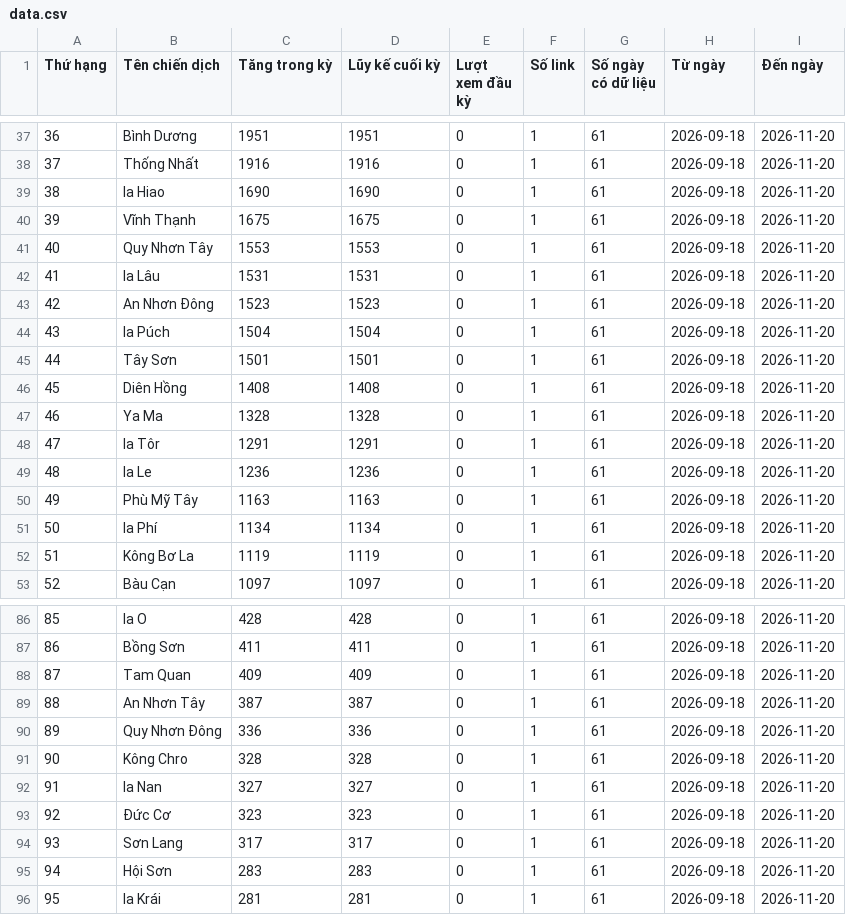
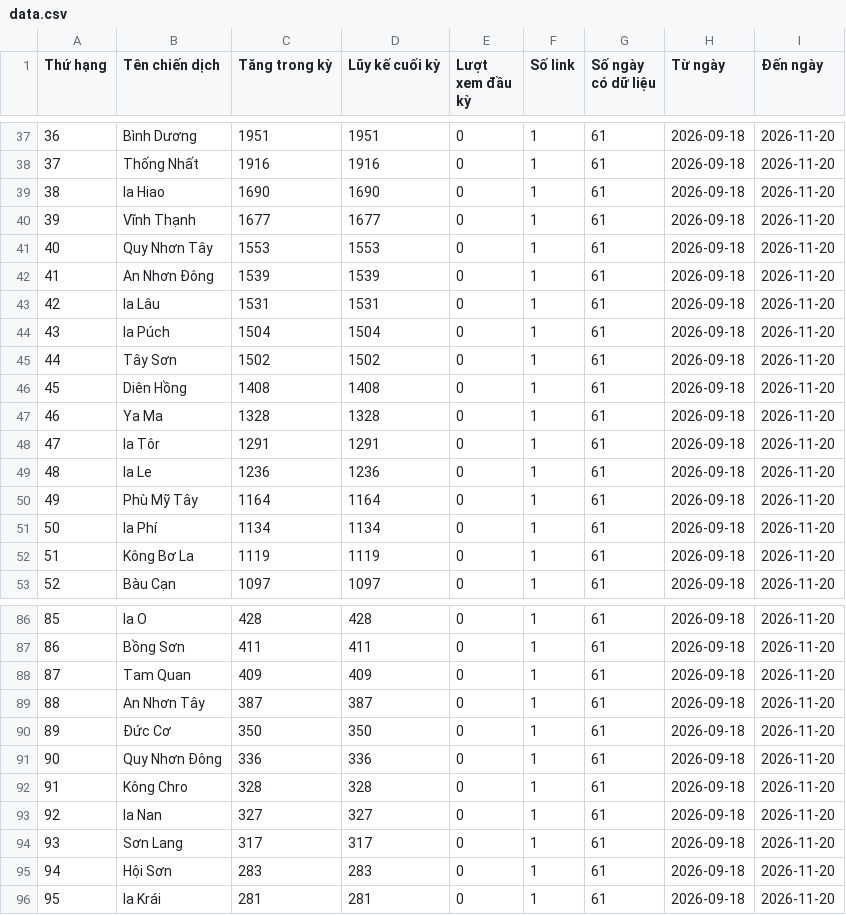
Before and after one commit to phuonglinh-ai/truyenthonggialai, a CSV file: data.csv, drawn as a sheet; only a part is shown, gaps mark what is left out; the diff covers the shown part only.

```diff
--- a/data.csv
+++ b/data.csv
@@ -39,8 +39,8 @@
 38,Ia Hiao,1690,1690,0,1,61,2026-09-18,2026-11-20
-39,Vĩnh Thạnh,1675,1675,0,1,61,2026-09-18,2026-11-20
+39,Vĩnh Thạnh,1677,1677,0,1,61,2026-09-18,2026-11-20
 40,Quy Nhơn Tây,1553,1553,0,1,61,2026-09-18,2026-11-20
-41,Ia Lâu,1531,1531,0,1,61,2026-09-18,2026-11-20
-42,An Nhơn Đông,1523,1523,0,1,61,2026-09-18,2026-11-20
+41,An Nhơn Đông,1539,1539,0,1,61,2026-09-18,2026-11-20
+42,Ia Lâu,1531,1531,0,1,61,2026-09-18,2026-11-20
 43,Ia Púch,1504,1504,0,1,61,2026-09-18,2026-11-20
-44,Tây Sơn,1501,1501,0,1,61,2026-09-18,2026-11-20
+44,Tây Sơn,1502,1502,0,1,61,2026-09-18,2026-11-20
 45,Diên Hồng,1408,1408,0,1,61,2026-09-18,2026-11-20
@@ -49,3 +49,3 @@
 48,Ia Le,1236,1236,0,1,61,2026-09-18,2026-11-20
-49,Phù Mỹ Tây,1163,1163,0,1,61,2026-09-18,2026-11-20
+49,Phù Mỹ Tây,1164,1164,0,1,61,2026-09-18,2026-11-20
 50,Ia Phí,1134,1134,0,1,61,2026-09-18,2026-11-20
@@ -89,6 +89,6 @@
 88,An Nhơn Tây,387,387,0,1,61,2026-09-18,2026-11-20
-89,Quy Nhơn Đông,336,336,0,1,61,2026-09-18,2026-11-20
-90,Kông Chro,328,328,0,1,61,2026-09-18,2026-11-20
-91,Ia Nan,327,327,0,1,61,2026-09-18,2026-11-20
-92,Đức Cơ,323,323,0,1,61,2026-09-18,2026-11-20
+89,Đức Cơ,350,350,0,1,61,2026-09-18,2026-11-20
+90,Quy Nhơn Đông,336,336,0,1,61,2026-09-18,2026-11-20
+91,Kông Chro,328,328,0,1,61,2026-09-18,2026-11-20
+92,Ia Nan,327,327,0,1,61,2026-09-18,2026-11-20
 93,Sơn Lang,317,317,0,1,61,2026-09-18,2026-11-20
```
Also changed, not shown: 28 edited cells elsewhere in this file.
